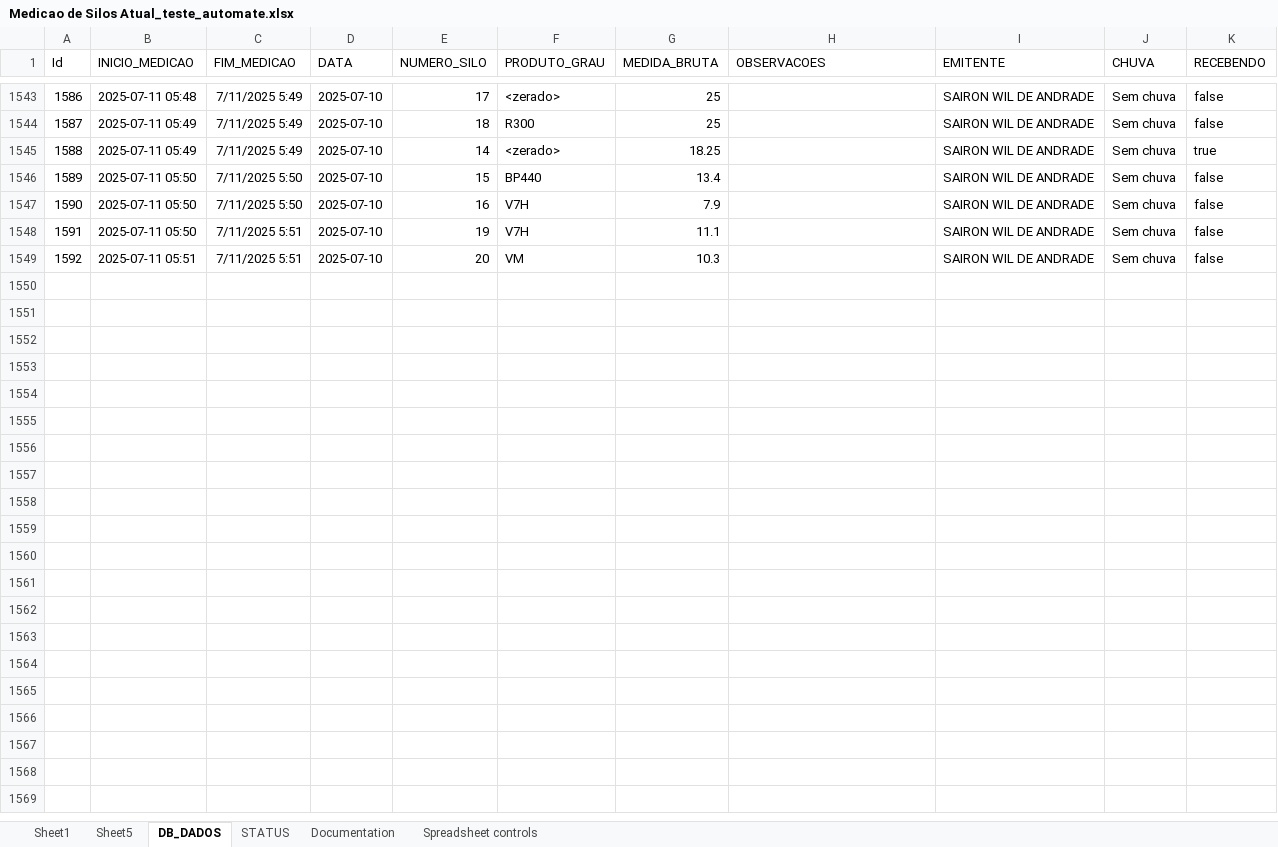
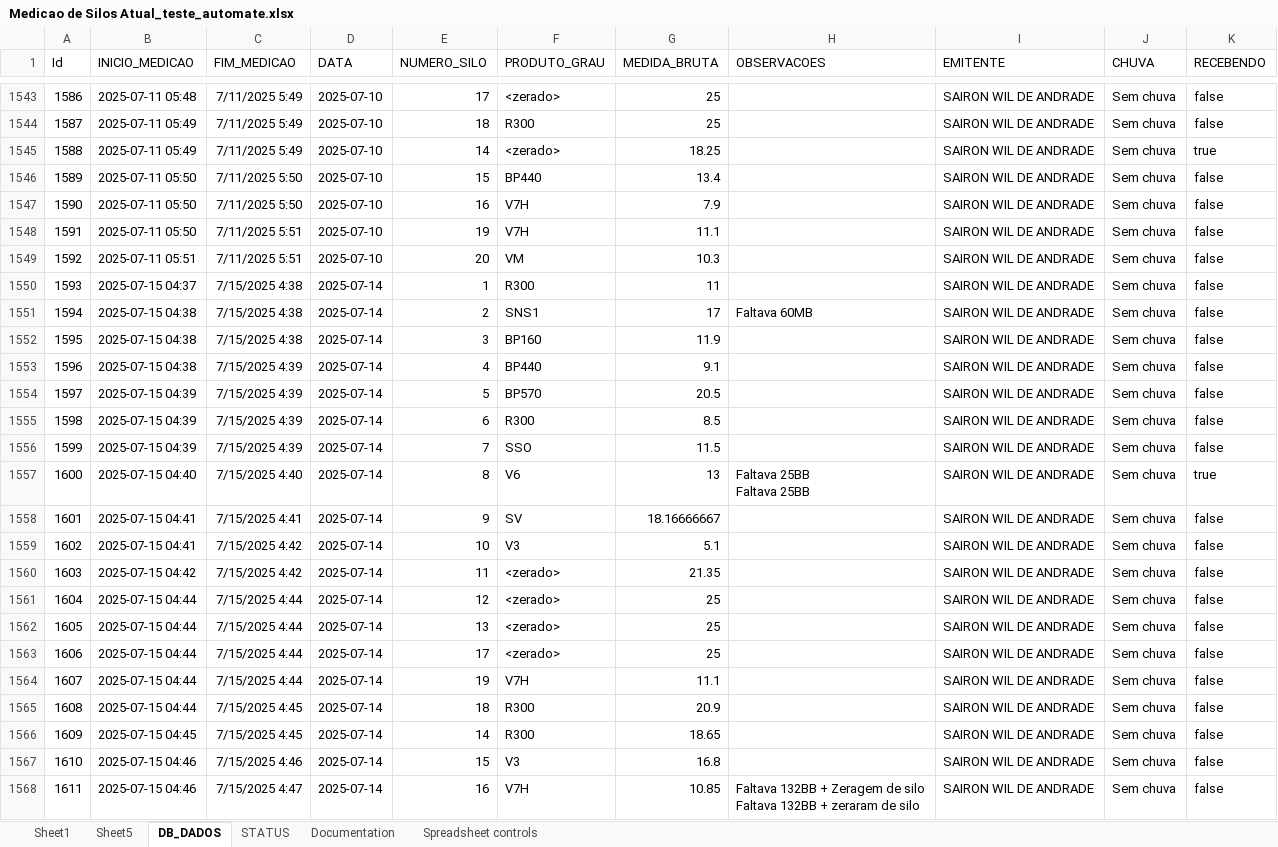
Before and after one commit to jimnakamura2001/script_MDS_refresh_all_databases, an Excel workbook: Medicao de Silos Atual_teste_automate.xlsx, sheet DB_DADOS, drawn as a sheet; only a part is shown, gaps mark what is left out; values as stored, in another font and other column widths than the file's, no borders; table styles not drawn; ↵ is a line break in a cell; the diff covers the shown part only; the diff names each change by its address in the sheet, - before the commit and + after, or states it on an @@ line.

```diff
--- a/Medicao de Silos Atual_teste_automate.xlsx (sheet DB_DADOS)
+++ b/Medicao de Silos Atual_teste_automate.xlsx (sheet DB_DADOS)
+row 1550: 1593 | 2025-07-15 04:37 | 7/15/2025 4:38 | 2025-07-14 | 1 | R300 | 11 |  | SAIRON WIL DE ANDRADE | Sem chuva | false
+row 1551: 1594 | 2025-07-15 04:38 | 7/15/2025 4:38 | 2025-07-14 | 2 | SNS1 | 17 | Faltava 60MB | SAIRON WIL DE ANDRADE | Sem chuva | false
+row 1552: 1595 | 2025-07-15 04:38 | 7/15/2025 4:38 | 2025-07-14 | 3 | BP160 | 11.9 |  | SAIRON WIL DE ANDRADE | Sem chuva | false
+row 1553: 1596 | 2025-07-15 04:38 | 7/15/2025 4:39 | 2025-07-14 | 4 | BP440 | 9.1 |  | SAIRON WIL DE ANDRADE | Sem chuva | false
+row 1554: 1597 | 2025-07-15 04:39 | 7/15/2025 4:39 | 2025-07-14 | 5 | BP570 | 20.5 |  | SAIRON WIL DE ANDRADE | Sem chuva | false
+row 1555: 1598 | 2025-07-15 04:39 | 7/15/2025 4:39 | 2025-07-14 | 6 | R300 | 8.5 |  | SAIRON WIL DE ANDRADE | Sem chuva | false
+row 1556: 1599 | 2025-07-15 04:39 | 7/15/2025 4:39 | 2025-07-14 | 7 | SSO | 11.5 |  | SAIRON WIL DE ANDRADE | Sem chuva | false
+row 1557: 1600 | 2025-07-15 04:40 | 7/15/2025 4:40 | 2025-07-14 | 8 | V6 | 13 | Faltava 25BB ↵ Faltava 25BB | SAIRON WIL DE ANDRADE | Sem chuva | true
+row 1558: 1601 | 2025-07-15 04:41 | 7/15/2025 4:41 | 2025-07-14 | 9 | SV | 18.16666667 |  | SAIRON WIL DE ANDRADE | Sem chuva | false
+row 1559: 1602 | 2025-07-15 04:41 | 7/15/2025 4:42 | 2025-07-14 | 10 | V3 | 5.1 |  | SAIRON WIL DE ANDRADE | Sem chuva | false
+row 1560: 1603 | 2025-07-15 04:42 | 7/15/2025 4:42 | 2025-07-14 | 11 | <zerado> | 21.35 |  | SAIRON WIL DE ANDRADE | Sem chuva | false
+row 1561: 1604 | 2025-07-15 04:44 | 7/15/2025 4:44 | 2025-07-14 | 12 | <zerado> | 25 |  | SAIRON WIL DE ANDRADE | Sem chuva | false
+row 1562: 1605 | 2025-07-15 04:44 | 7/15/2025 4:44 | 2025-07-14 | 13 | <zerado> | 25 |  | SAIRON WIL DE ANDRADE | Sem chuva | false
+row 1563: 1606 | 2025-07-15 04:44 | 7/15/2025 4:44 | 2025-07-14 | 17 | <zerado> | 25 |  | SAIRON WIL DE ANDRADE | Sem chuva | false
+row 1564: 1607 | 2025-07-15 04:44 | 7/15/2025 4:44 | 2025-07-14 | 19 | V7H | 11.1 |  | SAIRON WIL DE ANDRADE | Sem chuva | false
+row 1565: 1608 | 2025-07-15 04:44 | 7/15/2025 4:45 | 2025-07-14 | 18 | R300 | 20.9 |  | SAIRON WIL DE ANDRADE | Sem chuva | false
+row 1566: 1609 | 2025-07-15 04:45 | 7/15/2025 4:45 | 2025-07-14 | 14 | R300 | 18.65 |  | SAIRON WIL DE ANDRADE | Sem chuva | false
+row 1567: 1610 | 2025-07-15 04:46 | 7/15/2025 4:46 | 2025-07-14 | 15 | V3 | 16.8 |  | SAIRON WIL DE ANDRADE | Sem chuva | false
+row 1568: 1611 | 2025-07-15 04:46 | 7/15/2025 4:47 | 2025-07-14 | 16 | V7H | 10.85 | Faltava 132BB + Zeragem de silo ↵ Faltava 132BB + zeraram de silo | SAIRON WIL DE ANDRADE | Sem chuva | false
```
Also changed, not shown: 21 added rows elsewhere in this sheet, sheet Sheet1, sheet STATUS, hidden cells, charts or pictures, 5 other files.
